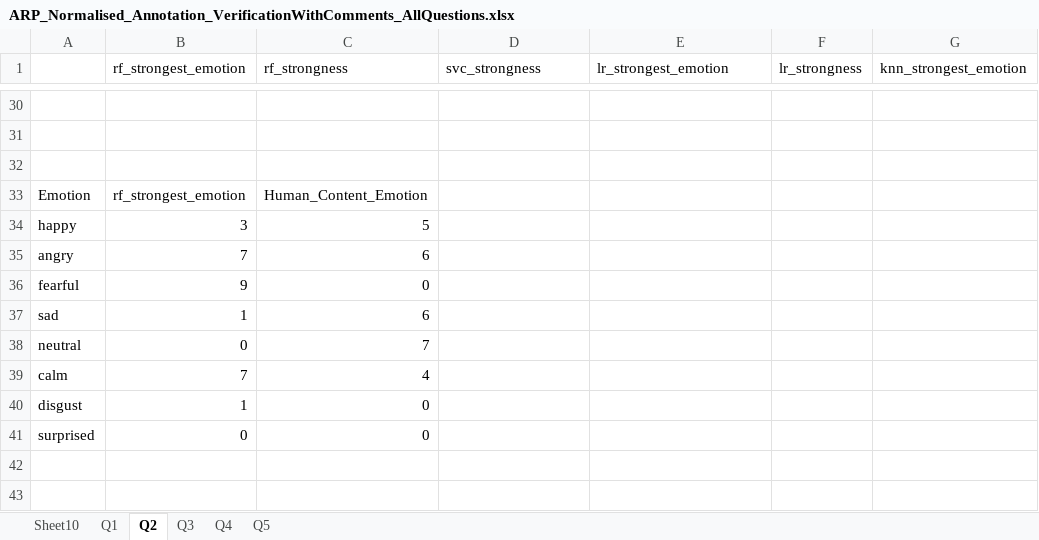
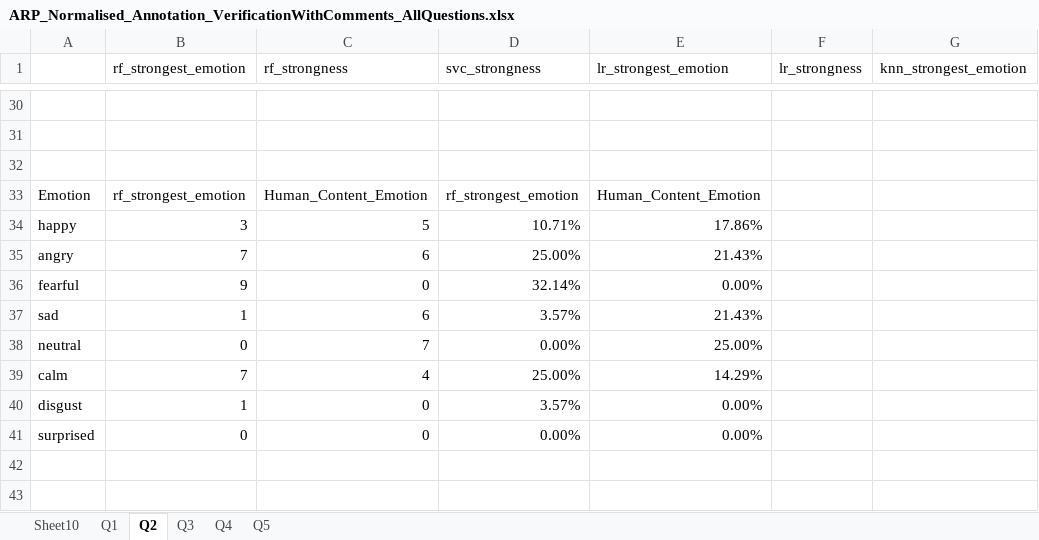
Before and after one commit to aascode/Voice-emotion-detection_ARP2, an Excel workbook: Annotation Comments/ARP_Normalised_Annotation_VerificationWithComments_AllQuestions.xlsx, sheet Q2, drawn as a sheet; only a part is shown, gaps mark what is left out; values as stored, in another font and other column widths than the file's, no borders; charts and pictures not drawn; the diff names each change by its address in the sheet, - before the commit and + after, or states it on an @@ line.

```diff
--- a/Annotation Comments/ARP_Normalised_Annotation_VerificationWithComments_AllQuestions.xlsx (sheet Q2)
+++ b/Annotation Comments/ARP_Normalised_Annotation_VerificationWithComments_AllQuestions.xlsx (sheet Q2)
-D33 (svc_strongness): (empty)
+D33 (svc_strongness): rf_strongest_emotion
-E33 (lr_strongest_emotion): (empty)
+E33 (lr_strongest_emotion): Human_Content_Emotion
-D34 (svc_strongness): (empty)
+D34 (svc_strongness): 10.71%
-E34 (lr_strongest_emotion): (empty)
+E34 (lr_strongest_emotion): 17.86%
-D35 (svc_strongness): (empty)
+D35 (svc_strongness): 25.00%
-E35 (lr_strongest_emotion): (empty)
+E35 (lr_strongest_emotion): 21.43%
-D36 (svc_strongness): (empty)
+D36 (svc_strongness): 32.14%
-E36 (lr_strongest_emotion): (empty)
+E36 (lr_strongest_emotion): 0.00%
-D37 (svc_strongness): (empty)
+D37 (svc_strongness): 3.57%
-E37 (lr_strongest_emotion): (empty)
+E37 (lr_strongest_emotion): 21.43%
-D38 (svc_strongness): (empty)
+D38 (svc_strongness): 0.00%
-E38 (lr_strongest_emotion): (empty)
+E38 (lr_strongest_emotion): 25.00%
-D39 (svc_strongness): (empty)
+D39 (svc_strongness): 25.00%
-E39 (lr_strongest_emotion): (empty)
+E39 (lr_strongest_emotion): 14.29%
-D40 (svc_strongness): (empty)
+D40 (svc_strongness): 3.57%
-E40:E41 (lr_strongest_emotion): (empty)
+E40:E41 (lr_strongest_emotion): 0.00%
-D41 (svc_strongness): (empty)
+D41 (svc_strongness): 0.00%
```
Also changed, not shown: sheet Sheet10, sheet Q3, sheet Q4, sheet Q1, sheet Q5, formulas that keep their value, charts or pictures.
